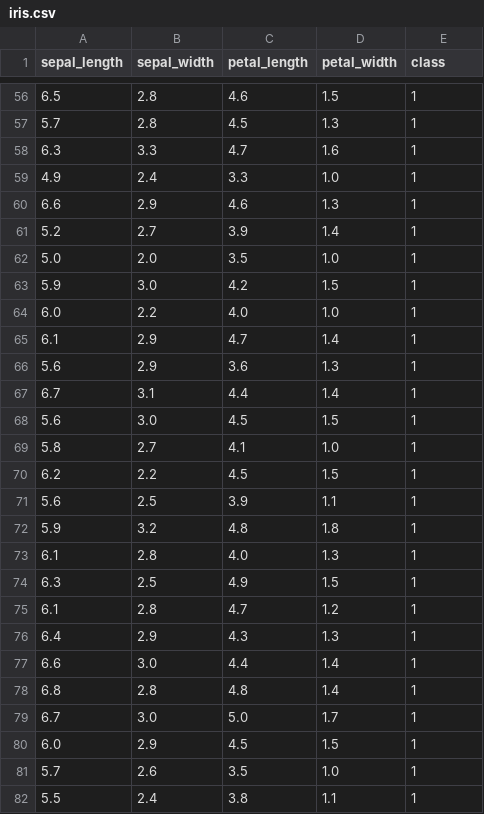
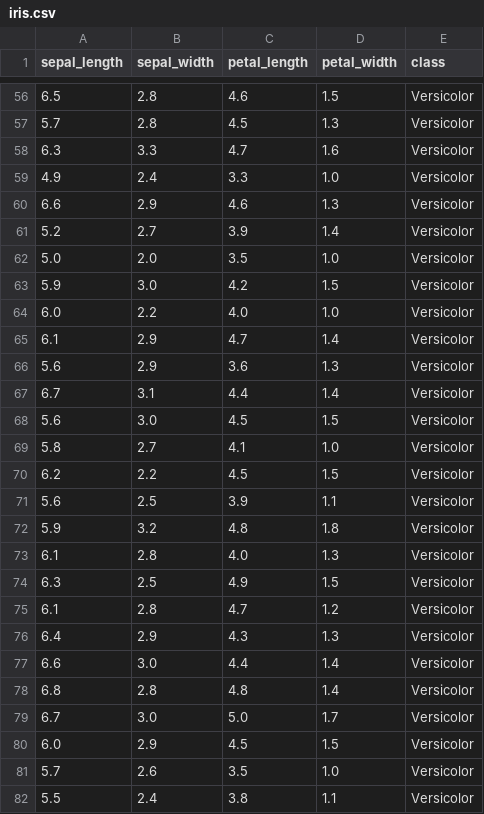
Before and after one commit to nonodev96/nets4learning, a CSV file: public/models/00-tabular-classification/iris/iris.csv, drawn as a sheet; only a part is shown, gaps mark what is left out; the diff covers the shown part only.

```diff
--- a/public/models/00-tabular-classification/iris/iris.csv
+++ b/public/models/00-tabular-classification/iris/iris.csv
@@ -56,27 +56,27 @@ sepal_length,sepal_width,petal_length,petal_width,class
-6.5,2.8,4.6,1.5,1
-5.7,2.8,4.5,1.3,1
-6.3,3.3,4.7,1.6,1
-4.9,2.4,3.3,1.0,1
-6.6,2.9,4.6,1.3,1
-5.2,2.7,3.9,1.4,1
-5.0,2.0,3.5,1.0,1
-5.9,3.0,4.2,1.5,1
-6.0,2.2,4.0,1.0,1
-6.1,2.9,4.7,1.4,1
-5.6,2.9,3.6,1.3,1
-6.7,3.1,4.4,1.4,1
-5.6,3.0,4.5,1.5,1
-5.8,2.7,4.1,1.0,1
-6.2,2.2,4.5,1.5,1
-5.6,2.5,3.9,1.1,1
-5.9,3.2,4.8,1.8,1
-6.1,2.8,4.0,1.3,1
-6.3,2.5,4.9,1.5,1
-6.1,2.8,4.7,1.2,1
-6.4,2.9,4.3,1.3,1
-6.6,3.0,4.4,1.4,1
-6.8,2.8,4.8,1.4,1
-6.7,3.0,5.0,1.7,1
-6.0,2.9,4.5,1.5,1
-5.7,2.6,3.5,1.0,1
-5.5,2.4,3.8,1.1,1
+6.5,2.8,4.6,1.5,Versicolor
+5.7,2.8,4.5,1.3,Versicolor
+6.3,3.3,4.7,1.6,Versicolor
+4.9,2.4,3.3,1.0,Versicolor
+6.6,2.9,4.6,1.3,Versicolor
+5.2,2.7,3.9,1.4,Versicolor
+5.0,2.0,3.5,1.0,Versicolor
+5.9,3.0,4.2,1.5,Versicolor
+6.0,2.2,4.0,1.0,Versicolor
+6.1,2.9,4.7,1.4,Versicolor
+5.6,2.9,3.6,1.3,Versicolor
+6.7,3.1,4.4,1.4,Versicolor
+5.6,3.0,4.5,1.5,Versicolor
+5.8,2.7,4.1,1.0,Versicolor
+6.2,2.2,4.5,1.5,Versicolor
+5.6,2.5,3.9,1.1,Versicolor
+5.9,3.2,4.8,1.8,Versicolor
+6.1,2.8,4.0,1.3,Versicolor
+6.3,2.5,4.9,1.5,Versicolor
+6.1,2.8,4.7,1.2,Versicolor
+6.4,2.9,4.3,1.3,Versicolor
+6.6,3.0,4.4,1.4,Versicolor
+6.8,2.8,4.8,1.4,Versicolor
+6.7,3.0,5.0,1.7,Versicolor
+6.0,2.9,4.5,1.5,Versicolor
+5.7,2.6,3.5,1.0,Versicolor
+5.5,2.4,3.8,1.1,Versicolor
```
Also changed, not shown: 123 edited cells elsewhere in this file, 21 other files.
